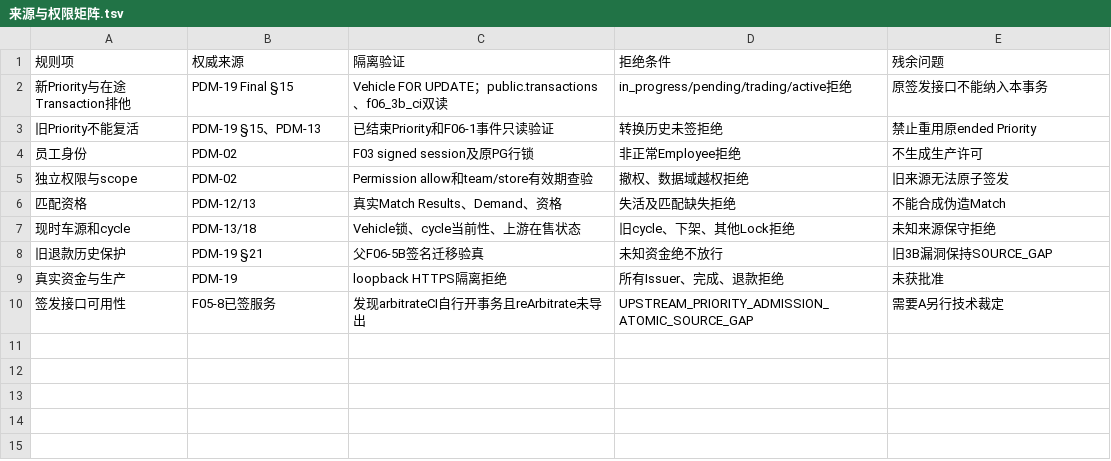
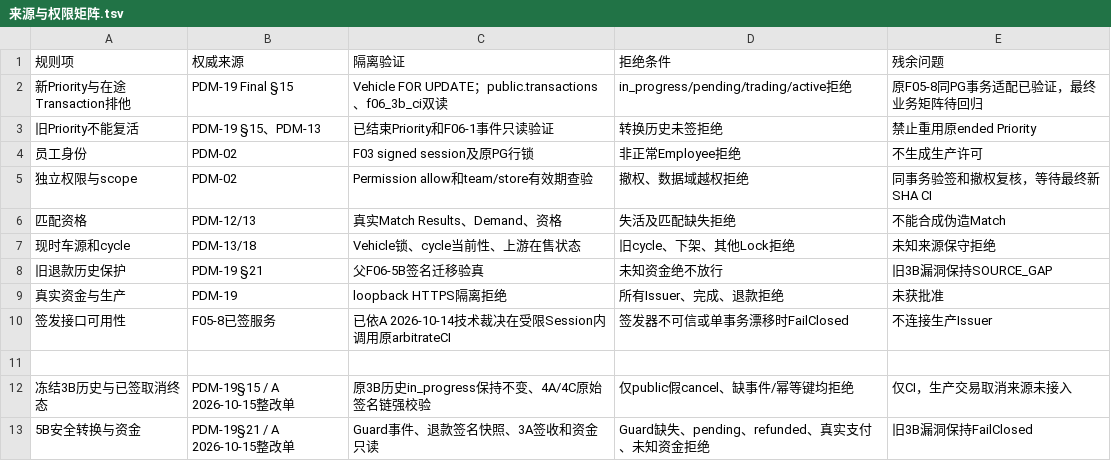
Before and after one commit to suzhe868-arch/mb, a TSV file: engineering/f06/transaction-priority-admission-ci/来源与权限矩阵.tsv, drawn as a sheet.

Commit message:
B工程F06-5C补签名取消后正向二Backend仲裁、伪取消及资金FailClosed实证

```diff
--- a/engineering/f06/transaction-priority-admission-ci/来源与权限矩阵.tsv
+++ b/engineering/f06/transaction-priority-admission-ci/来源与权限矩阵.tsv
@@ -1,6 +1,6 @@
 规则项	权威来源	隔离验证	拒绝条件	残余问题
-新Priority与在途Transaction排他	PDM-19 Final §15	Vehicle FOR UPDATE；public.transactions、f06_3b_ci双读	in_progress/pending/trading/active拒绝	原签发接口不能纳入本事务
+新Priority与在途Transaction排他	PDM-19 Final §15	Vehicle FOR UPDATE；public.transactions、f06_3b_ci双读	in_progress/pending/trading/active拒绝	原F05-8同PG事务适配已验证，最终业务矩阵待回归
 旧Priority不能复活	PDM-19 §15、PDM-13	已结束Priority和F06-1事件只读验证	转换历史未签拒绝	禁止重用原ended Priority
 员工身份	PDM-02	F03 signed session及原PG行锁	非正常Employee拒绝	不生成生产许可
-独立权限与scope	PDM-02	Permission allow和team/store有效期查验	撤权、数据域越权拒绝	旧来源无法原子签发
+独立权限与scope	PDM-02	Permission allow和team/store有效期查验	撤权、数据域越权拒绝	同事务验签和撤权复核，等待最终新SHA CI
 匹配资格	PDM-12/13	真实Match Results、Demand、资格	失活及匹配缺失拒绝	不能合成伪造Match
@@ -9,2 +9,5 @@
 真实资金与生产	PDM-19	loopback HTTPS隔离拒绝	所有Issuer、完成、退款拒绝	未获批准
-签发接口可用性	F05-8已签服务	发现arbitrateCI自行开事务且reArbitrate未导出	UPSTREAM_PRIORITY_ADMISSION_ATOMIC_SOURCE_GAP	需要A另行技术裁定
+签发接口可用性	F05-8已签服务	已依A 2026-10-14技术裁决在受限Session内调用原arbitrateCI	签发器不可信或单事务漂移时FailClosed	不连接生产Issuer
+
+冻结3B历史与已签取消终态	PDM-19§15 / A 2026-10-15整改单	原3B历史in_progress保持不变、4A/4C原始签名链强校验	仅public假cancel、缺事件/幂等键均拒绝	仅CI，生产交易取消来源未接入
+5B安全转换与资金	PDM-19§21 / A 2026-10-15整改单	Guard事件、退款签名快照、3A签收和资金只读	Guard缺失、pending、refunded、真实支付、未知资金拒绝	旧3B漏洞保持FailClosed
```
Also changed, not shown: 3 other files.
